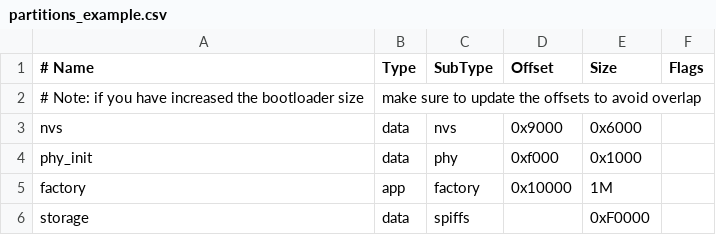
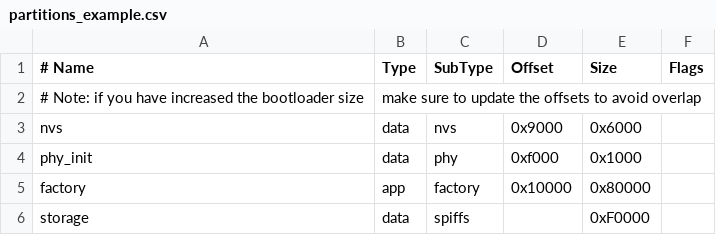
Before and after one commit to liwing1/MQ4-OdorSensor, a CSV file: ESP-IDF/partitions_example.csv, drawn as a sheet.

```diff
--- a/ESP-IDF/partitions_example.csv
+++ b/ESP-IDF/partitions_example.csv
@@ -4,3 +4,3 @@ nvs,      data, nvs,     0x9000,  0x6000,
 phy_init, data, phy,     0xf000,  0x1000,
-factory,  app,  factory, 0x10000, 1M,
+factory,  app,  factory, 0x10000, 0x80000,
 storage,  data, spiffs,  ,        0xF0000,
```
Also changed, not shown: 2 other files.
